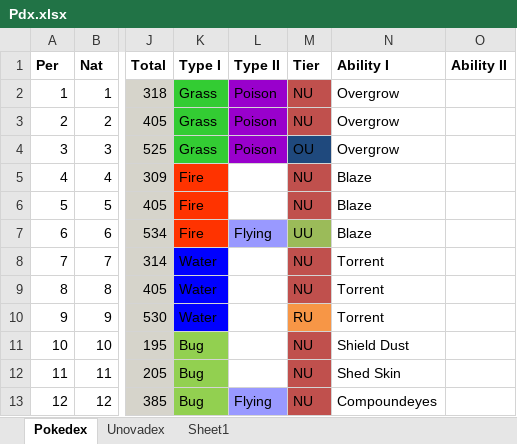
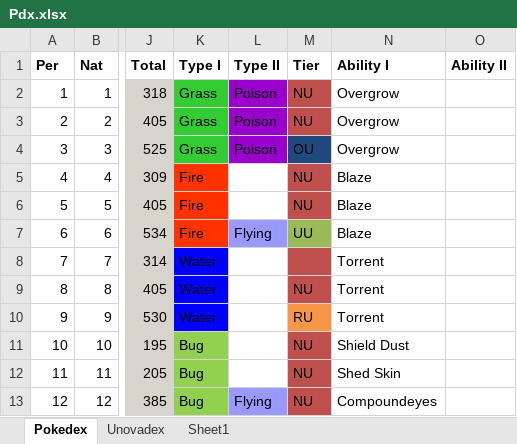
Before and after one commit to TuytsynArtem/Python_Proj, an Excel workbook: Data/Pdx.xlsx, sheet Pokedex, drawn as a sheet; only a part is shown, gaps mark what is left out; values as stored, in another font and other column widths than the file's, no borders; conditional formats not drawn; the diff names each change by its address in the sheet, - before the commit and + after, or states it on an @@ line.

```diff
--- a/Data/Pdx.xlsx (sheet Pokedex)
+++ b/Data/Pdx.xlsx (sheet Pokedex)
-M8 (Tier): NU
+M8 (Tier): (empty)
```
Also changed, not shown: 3 other files.
